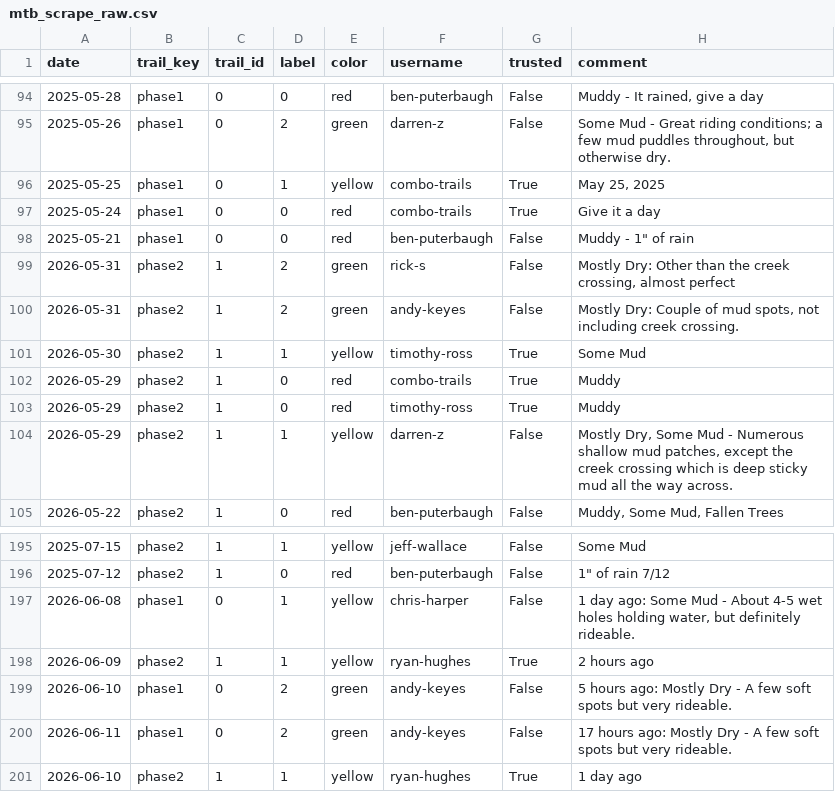
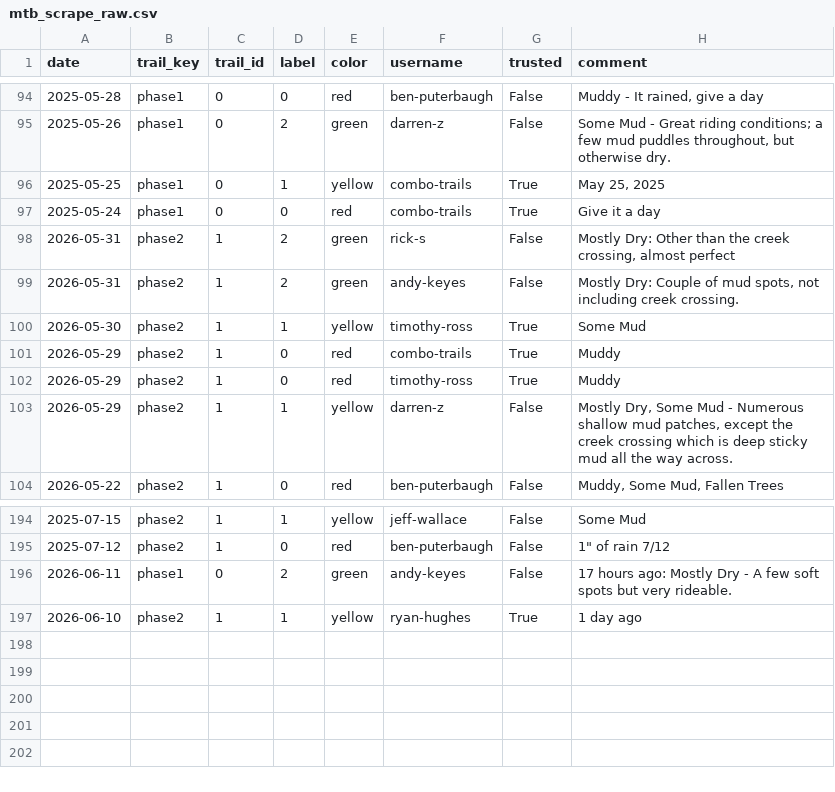
Before and after one commit to goliatham/mtb-trail-conditions-predictor, a CSV file: data/mtb_scrape_raw.csv, drawn as a sheet; only a part is shown, gaps mark what is left out; the diff names each change by its address in the sheet, - before the commit and + after, or states it on an @@ line.

```diff
--- a/data/mtb_scrape_raw.csv
+++ b/data/mtb_scrape_raw.csv
-row 98: 2025-05-21 | phase1 | 0 | 0 | red | ben-puterbaugh | False | Muddy - 1" of rain
-row 197: 2026-06-08 | phase1 | 0 | 1 | yellow | chris-harper | False | 1 day ago: Some Mud - About 4-5 wet holes holding water, but definitely rideable.
-row 198: 2026-06-09 | phase2 | 1 | 1 | yellow | ryan-hughes | True | 2 hours ago
-row 199: 2026-06-10 | phase1 | 0 | 2 | green | andy-keyes | False | 5 hours ago: Mostly Dry - A few soft spots but very rideable.
```
Also changed, not shown: 4 other files.
